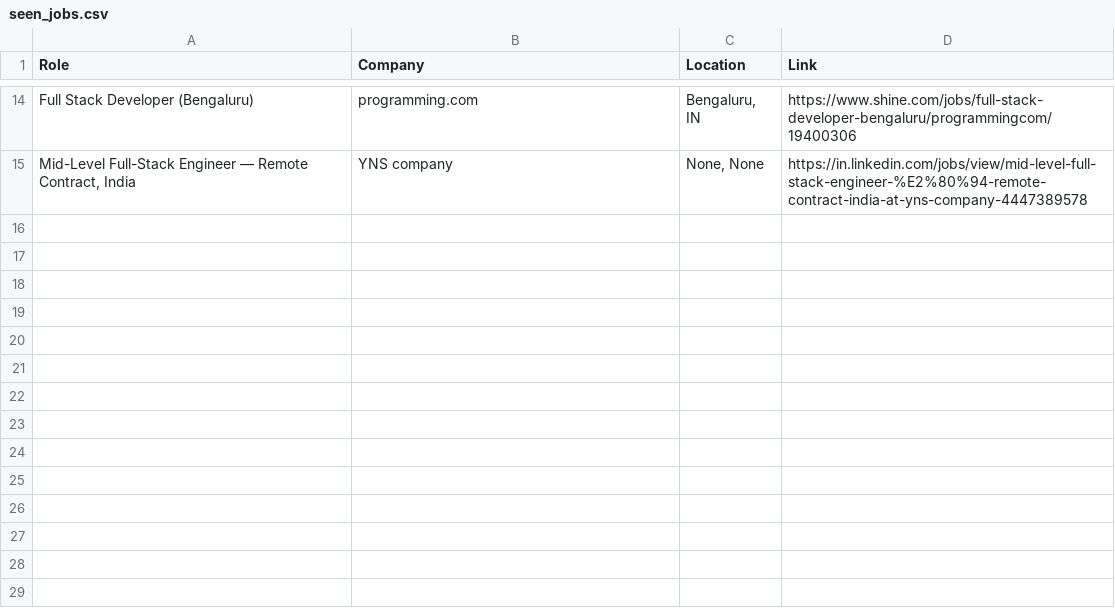
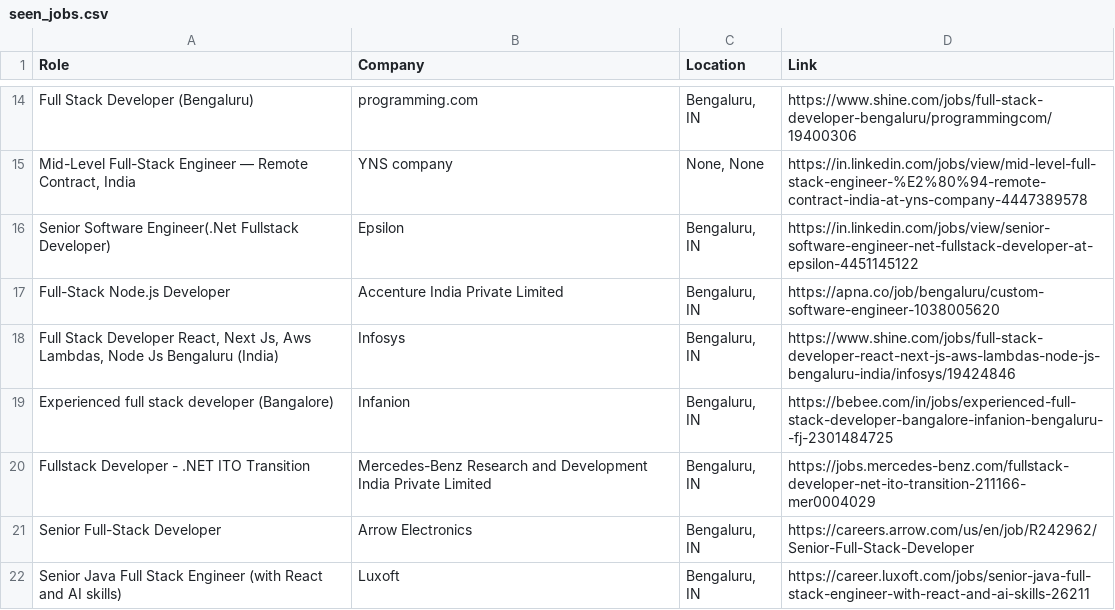
Before and after one commit to priyanshu0508/Automated-Job-Tracker-Alert, a CSV file: seen_jobs.csv, drawn as a sheet; only a part is shown, gaps mark what is left out; the diff names each change by its address in the sheet, - before the commit and + after, or states it on an @@ line.

```diff
--- a/seen_jobs.csv
+++ b/seen_jobs.csv
+row 16: Senior Software Engineer(.Net Fullstack Developer) | Epsilon | Bengaluru, IN | https://in.linkedin.com/jobs/view/senior-software-engineer-net-fullstack-developer-at-epsilon-4451145122
+row 17: Full-Stack Node.js Developer | Accenture India Private Limited | Bengaluru, IN | https://apna.co/job/bengaluru/custom-software-engineer-1038005620
+row 18: Full Stack Developer React, Next Js, Aws Lambdas, Node Js Bengaluru (India) | Infosys | Bengaluru, IN | https://www.shine.com/jobs/full-stack-developer-react-next-js-aws-lambdas-node-js-bengaluru-india/infosys/19424846
+row 19: Experienced full stack developer (Bangalore) | Infanion | Bengaluru, IN | https://bebee.com/in/jobs/experienced-full-stack-developer-bangalore-infanion-bengaluru--fj-2301484725
+row 20: Fullstack Developer - .NET ITO Transition | Mercedes-Benz Research and Development India Private Limited | Bengaluru, IN | https://jobs.mercedes-benz.com/fullstack-developer-net-ito-transition-211166-mer0004029
+row 21: Senior Full-Stack Developer | Arrow Electronics | Bengaluru, IN | https://careers.arrow.com/us/en/job/R242962/Senior-Full-Stack-Developer
+row 22: Senior Java Full Stack Engineer (with React and AI skills) | Luxoft | Bengaluru, IN | https://career.luxoft.com/jobs/senior-java-full-stack-engineer-with-react-and-ai-skills-26211
```
